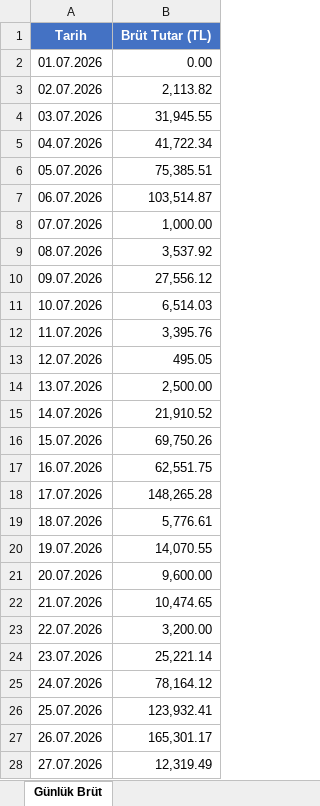
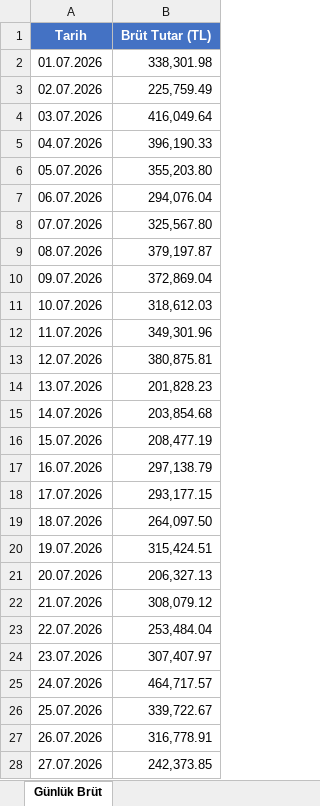
Before and after one commit to omeryillmaz01-byte/-mery-lmaz, an Excel workbook: ISIK_PETROL-ZIRAAT_POS-Gunluk_Brut-Temmuz2026.xlsx, sheet Günlük Brüt, drawn as a sheet; only a part is shown; values as stored, in another font and other column widths than the file's, no borders; the diff covers the shown part only; the diff names each change by its address in the sheet, - before the commit and + after, or states it on an @@ line.

```diff
--- a/ISIK_PETROL-ZIRAAT_POS-Gunluk_Brut-Temmuz2026.xlsx (sheet Günlük Brüt)
+++ b/ISIK_PETROL-ZIRAAT_POS-Gunluk_Brut-Temmuz2026.xlsx (sheet Günlük Brüt)
-B2 (Brüt Tutar (TL)): 0.00
+B2 (Brüt Tutar (TL)): 338,301.98
-B3 (Brüt Tutar (TL)): 2,113.82
+B3 (Brüt Tutar (TL)): 225,759.49
-B4 (Brüt Tutar (TL)): 31,945.55
+B4 (Brüt Tutar (TL)): 416,049.64
-B5 (Brüt Tutar (TL)): 41,722.34
+B5 (Brüt Tutar (TL)): 396,190.33
-B6 (Brüt Tutar (TL)): 75,385.51
+B6 (Brüt Tutar (TL)): 355,203.80
-B7 (Brüt Tutar (TL)): 103,514.87
+B7 (Brüt Tutar (TL)): 294,076.04
-B8 (Brüt Tutar (TL)): 1,000.00
+B8 (Brüt Tutar (TL)): 325,567.80
-B9 (Brüt Tutar (TL)): 3,537.92
+B9 (Brüt Tutar (TL)): 379,197.87
-B10 (Brüt Tutar (TL)): 27,556.12
+B10 (Brüt Tutar (TL)): 372,869.04
-B11 (Brüt Tutar (TL)): 6,514.03
+B11 (Brüt Tutar (TL)): 318,612.03
-B12 (Brüt Tutar (TL)): 3,395.76
+B12 (Brüt Tutar (TL)): 349,301.96
-B13 (Brüt Tutar (TL)): 495.05
+B13 (Brüt Tutar (TL)): 380,875.81
-B14 (Brüt Tutar (TL)): 2,500.00
+B14 (Brüt Tutar (TL)): 201,828.23
-B15 (Brüt Tutar (TL)): 21,910.52
+B15 (Brüt Tutar (TL)): 203,854.68
-B16 (Brüt Tutar (TL)): 69,750.26
+B16 (Brüt Tutar (TL)): 208,477.19
-B17 (Brüt Tutar (TL)): 62,551.75
+B17 (Brüt Tutar (TL)): 297,138.79
-B18 (Brüt Tutar (TL)): 148,265.28
+B18 (Brüt Tutar (TL)): 293,177.15
-B19 (Brüt Tutar (TL)): 5,776.61
+B19 (Brüt Tutar (TL)): 264,097.50
-B20 (Brüt Tutar (TL)): 14,070.55
+B20 (Brüt Tutar (TL)): 315,424.51
-B21 (Brüt Tutar (TL)): 9,600.00
+B21 (Brüt Tutar (TL)): 206,327.13
-B22 (Brüt Tutar (TL)): 10,474.65
+B22 (Brüt Tutar (TL)): 308,079.12
-B23 (Brüt Tutar (TL)): 3,200.00
+B23 (Brüt Tutar (TL)): 253,484.04
-B24 (Brüt Tutar (TL)): 25,221.14
+B24 (Brüt Tutar (TL)): 307,407.97
-B25 (Brüt Tutar (TL)): 78,164.12
+B25 (Brüt Tutar (TL)): 464,717.57
-B26 (Brüt Tutar (TL)): 123,932.41
+B26 (Brüt Tutar (TL)): 339,722.67
-B27 (Brüt Tutar (TL)): 165,301.17
+B27 (Brüt Tutar (TL)): 316,778.91
-B28 (Brüt Tutar (TL)): 12,319.49
+B28 (Brüt Tutar (TL)): 242,373.85
```
Also changed, not shown: 1 added row and 5 edited cells elsewhere in this sheet.
